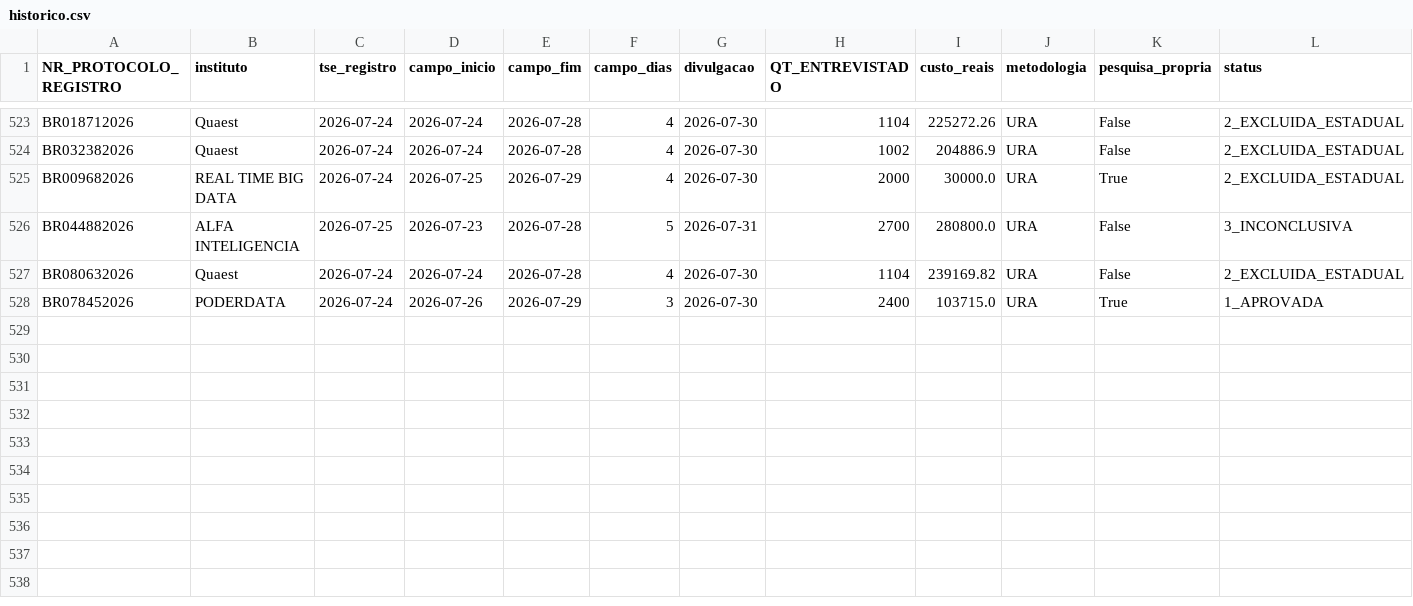
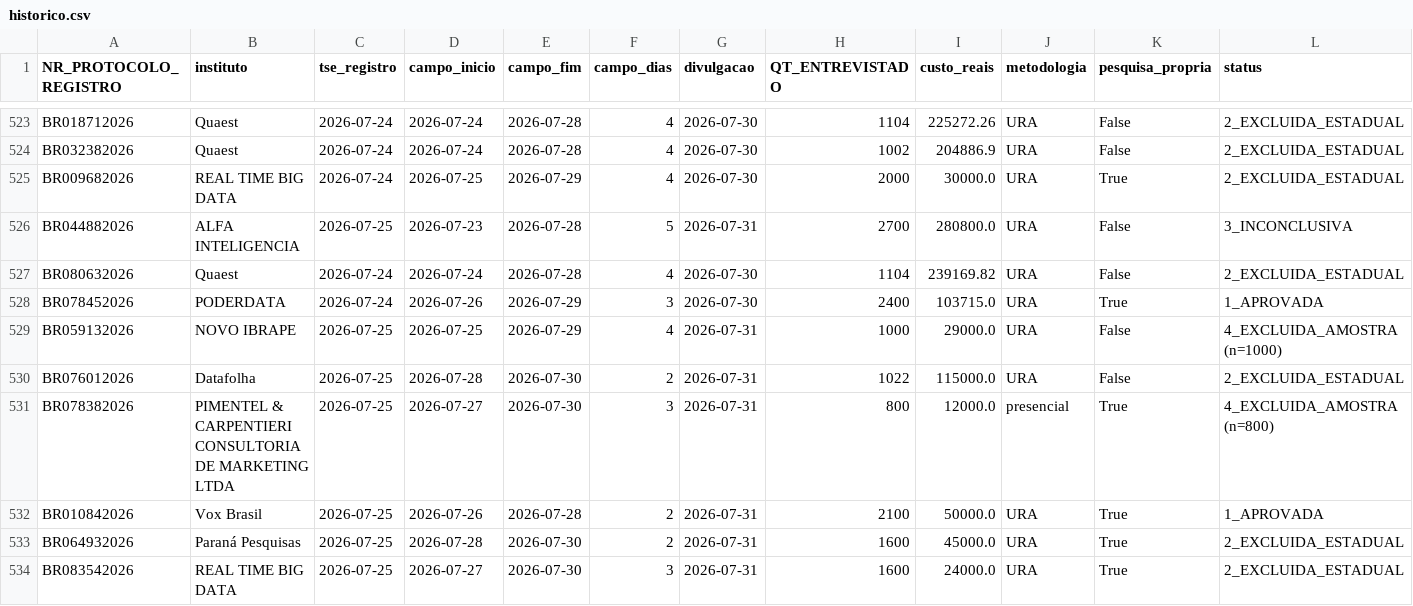
Before and after one commit to anac82/monitor-tse, a CSV file: data/historico.csv, drawn as a sheet; only a part is shown, gaps mark what is left out; rows hold the shown columns only; the diff names each change by its address in the sheet, - before the commit and + after, or states it on an @@ line.

```diff
--- a/data/historico.csv
+++ b/data/historico.csv
+row 529: BR059132026 | NOVO IBRAPE | 2026-07-25 | 2026-07-25 | 2026-07-29 | 4 | 2026-07-31 | 1000 | 29000.0 | URA | False | 4_EXCLUIDA_AMOSTRA (n=1000)
+row 530: BR076012026 | Datafolha | 2026-07-25 | 2026-07-28 | 2026-07-30 | 2 | 2026-07-31 | 1022 | 115000.0 | URA | False | 2_EXCLUIDA_ESTADUAL
+row 531: BR078382026 | PIMENTEL & CARPENTIERI CONSULTORIA DE MARKETING LTDA | 2026-07-25 | 2026-07-27 | 2026-07-30 | 3 | 2026-07-31 | 800 | 12000.0 | presencial | True | 4_EXCLUIDA_AMOSTRA (n=800)
+row 532: BR010842026 | Vox Brasil | 2026-07-25 | 2026-07-26 | 2026-07-28 | 2 | 2026-07-31 | 2100 | 50000.0 | URA | True | 1_APROVADA
+row 533: BR064932026 | Paraná Pesquisas | 2026-07-25 | 2026-07-28 | 2026-07-30 | 2 | 2026-07-31 | 1600 | 45000.0 | URA | True | 2_EXCLUIDA_ESTADUAL
+row 534: BR083542026 | REAL TIME BIG DATA | 2026-07-25 | 2026-07-27 | 2026-07-30 | 3 | 2026-07-31 | 1600 | 24000.0 | URA | True | 2_EXCLUIDA_ESTADUAL
```
Also changed, not shown: 4 other files.
